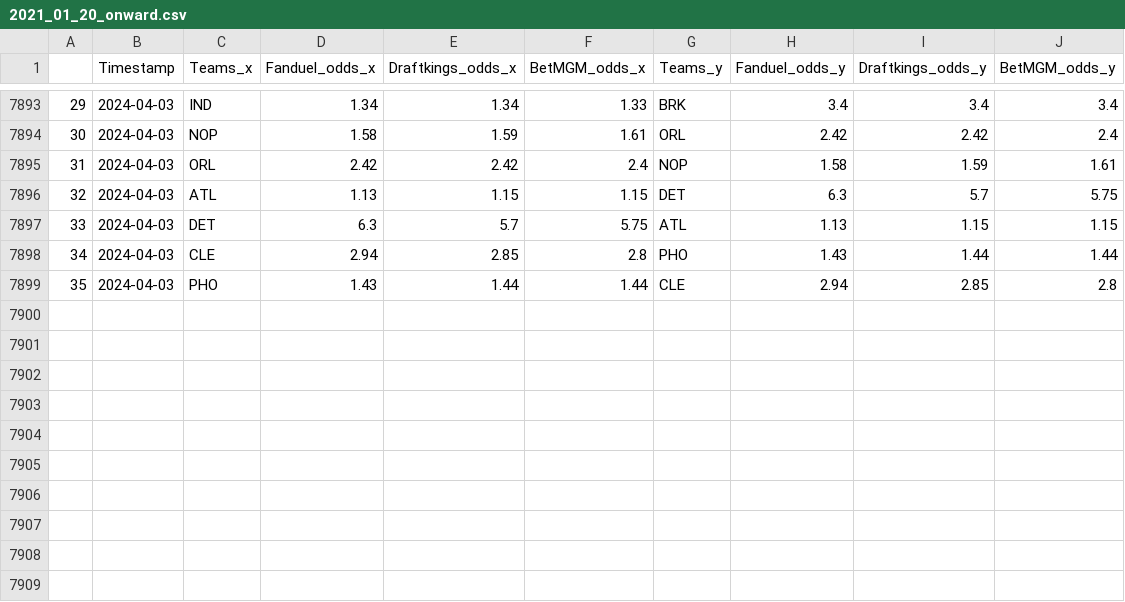
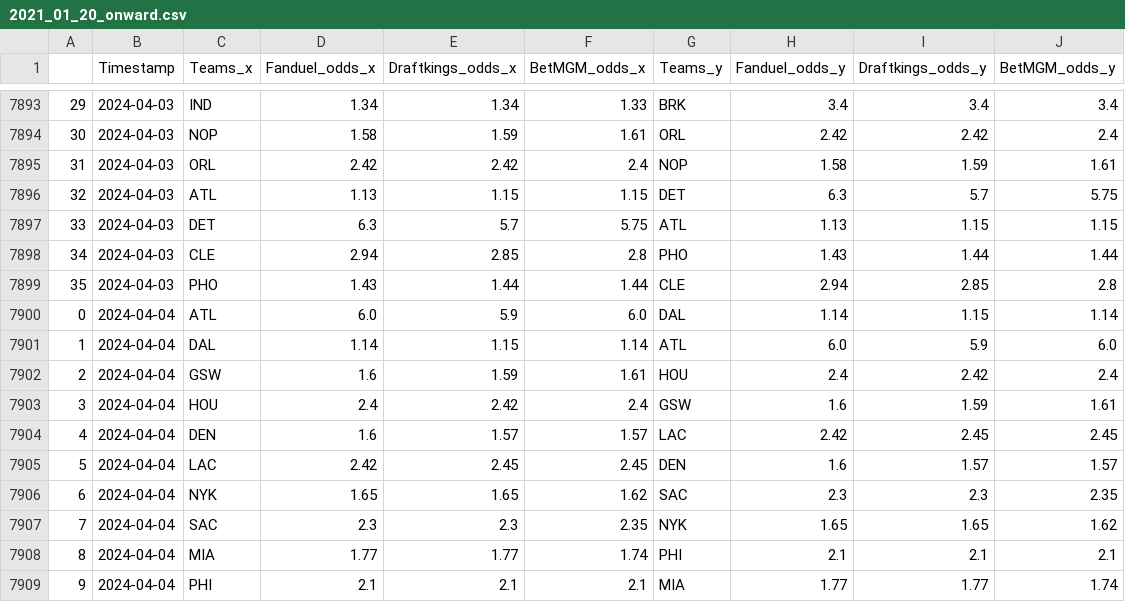
Before and after one commit to bluefish0125/Sports-Prediction, a CSV file: data/odds_data/2021_01_20_onward.csv, drawn as a sheet; only a part is shown, gaps mark what is left out; the diff names each change by its address in the sheet, - before the commit and + after, or states it on an @@ line.

```diff
--- a/data/odds_data/2021_01_20_onward.csv
+++ b/data/odds_data/2021_01_20_onward.csv
+row 7900: 0 | 2024-04-04 | ATL | 6.0 | 5.9 | 6.0 | DAL | 1.14 | 1.15 | 1.14
+row 7901: 1 | 2024-04-04 | DAL | 1.14 | 1.15 | 1.14 | ATL | 6.0 | 5.9 | 6.0
+row 7902: 2 | 2024-04-04 | GSW | 1.6 | 1.59 | 1.61 | HOU | 2.4 | 2.42 | 2.4
+row 7903: 3 | 2024-04-04 | HOU | 2.4 | 2.42 | 2.4 | GSW | 1.6 | 1.59 | 1.61
+row 7904: 4 | 2024-04-04 | DEN | 1.6 | 1.57 | 1.57 | LAC | 2.42 | 2.45 | 2.45
+row 7905: 5 | 2024-04-04 | LAC | 2.42 | 2.45 | 2.45 | DEN | 1.6 | 1.57 | 1.57
+row 7906: 6 | 2024-04-04 | NYK | 1.65 | 1.65 | 1.62 | SAC | 2.3 | 2.3 | 2.35
+row 7907: 7 | 2024-04-04 | SAC | 2.3 | 2.3 | 2.35 | NYK | 1.65 | 1.65 | 1.62
+row 7908: 8 | 2024-04-04 | MIA | 1.77 | 1.77 | 1.74 | PHI | 2.1 | 2.1 | 2.1
+row 7909: 9 | 2024-04-04 | PHI | 2.1 | 2.1 | 2.1 | MIA | 1.77 | 1.77 | 1.74
```
Also changed, not shown: 19 other files.
